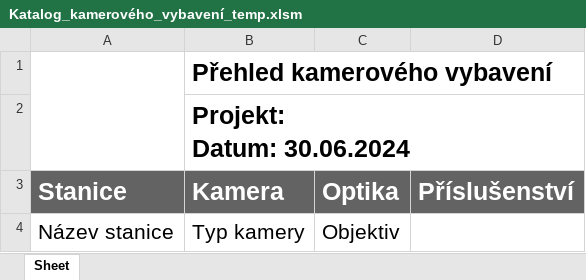
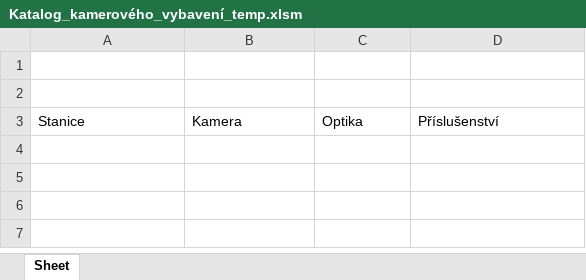
Before and after one commit to Jakubhl/Work, an Excel workbook: catalogue_manager/Katalog_kamerového_vybavení_temp.xlsm, sheet Sheet, drawn as a sheet; values as stored, in another font and other column widths than the file's, no borders; charts and pictures not drawn; ↵ is a line break in a cell; the diff names each change by its address in the sheet, - before the commit and + after, or states it on an @@ line.

```diff
--- a/catalogue_manager/Katalog_kamerového_vybavení_temp.xlsm (sheet Sheet)
+++ b/catalogue_manager/Katalog_kamerového_vybavení_temp.xlsm (sheet Sheet)
-A1:A2 merged
-B1: Přehled kamerového vybavení
+B1: (empty)
-B1:D1 merged
-B2: Projekt: ↵ Datum: 30.06.2024
+B2: (empty)
-B2:D2 merged
@@ A3:D3 fill: #636363 → none, bold: on → off, text colour: #FFFFFF → black, text size: smaller @@
-row 4: Název stanice | Typ kamery | Objektiv
```
Also changed, not shown: TRIMAZKON/saved_addresses_2.xlsx, 12 other files.
